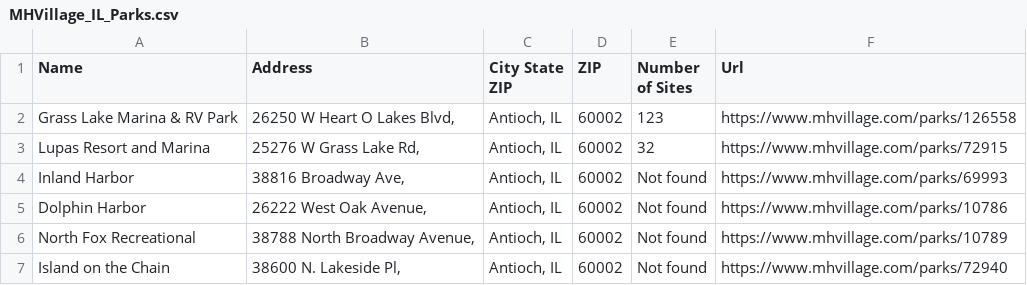
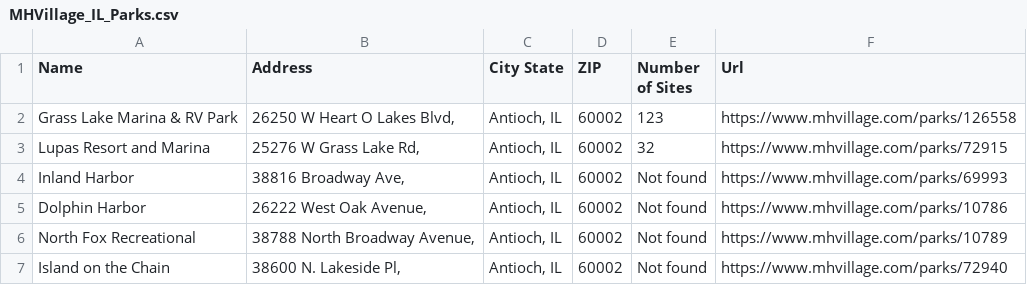
Before and after one commit to ClaireYushanYao/MHAction2026, a CSV file: dataIL/MHVillage_IL_Parks.csv, drawn as a sheet; only a part is shown.

Commit message:
updated il_add_clean_address and cleaned up app.py

```diff
--- a/dataIL/MHVillage_IL_Parks.csv
+++ b/dataIL/MHVillage_IL_Parks.csv
@@ -1,2 +1,2 @@
-Name,Address,City State ZIP,ZIP,Number of Sites,Url
+Name,Address,City State,ZIP,Number of Sites,Url
 Grass Lake Marina & RV Park,"26250 W Heart O Lakes Blvd,","Antioch, IL",60002,123,https://www.mhvillage.com/parks/126558
```
Also changed, not shown: 29 other files.
